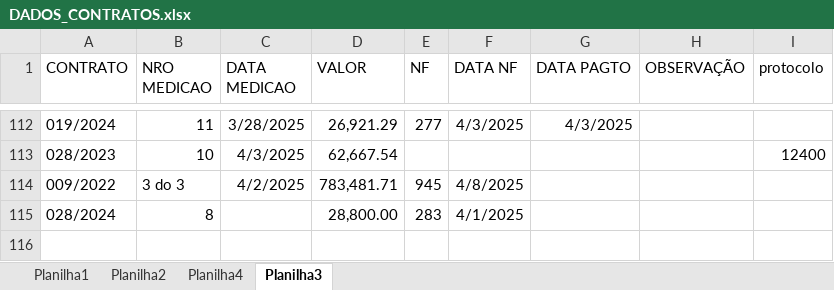
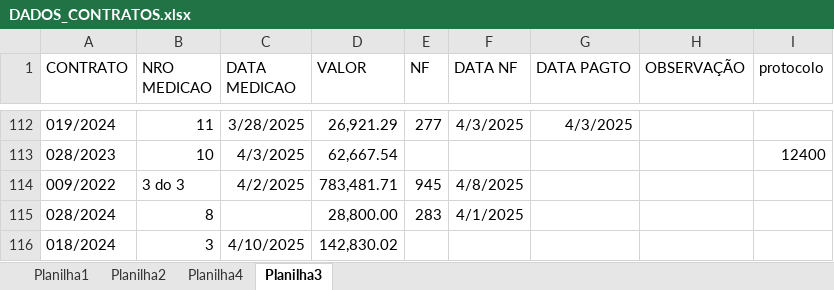
Before and after one commit to brumas2022/patrimonio, an Excel workbook: DADOS_CONTRATOS.xlsx, sheet Planilha3, drawn as a sheet; only a part is shown, gaps mark what is left out; values as stored, in another font and other column widths than the file's, no borders; the diff names each change by its address in the sheet, - before the commit and + after, or states it on an @@ line.

Commit message:
Update DADOS_CONTRATOS.xlsx

```diff
--- a/DADOS_CONTRATOS.xlsx (sheet Planilha3)
+++ b/DADOS_CONTRATOS.xlsx (sheet Planilha3)
+row 116: 018/2024 | 3 | 4/10/2025 | 142,830.02
```
